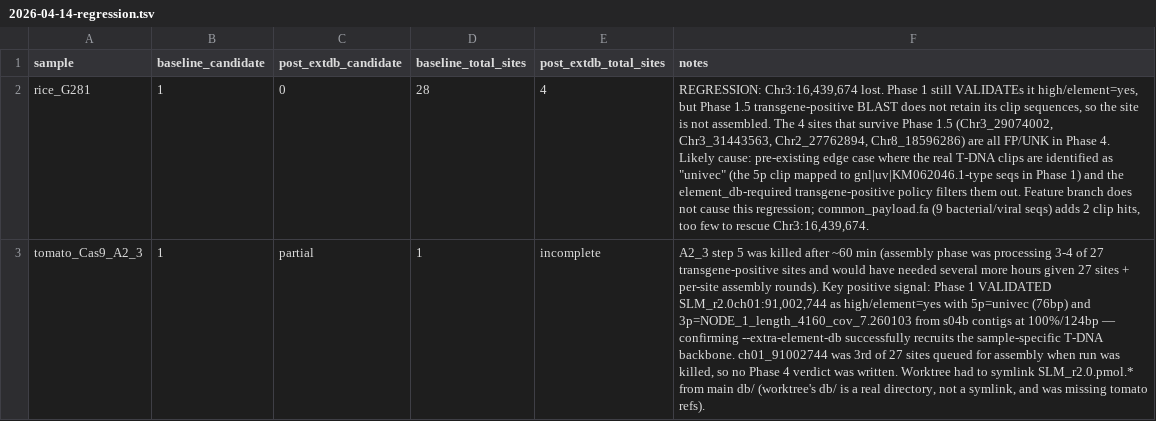
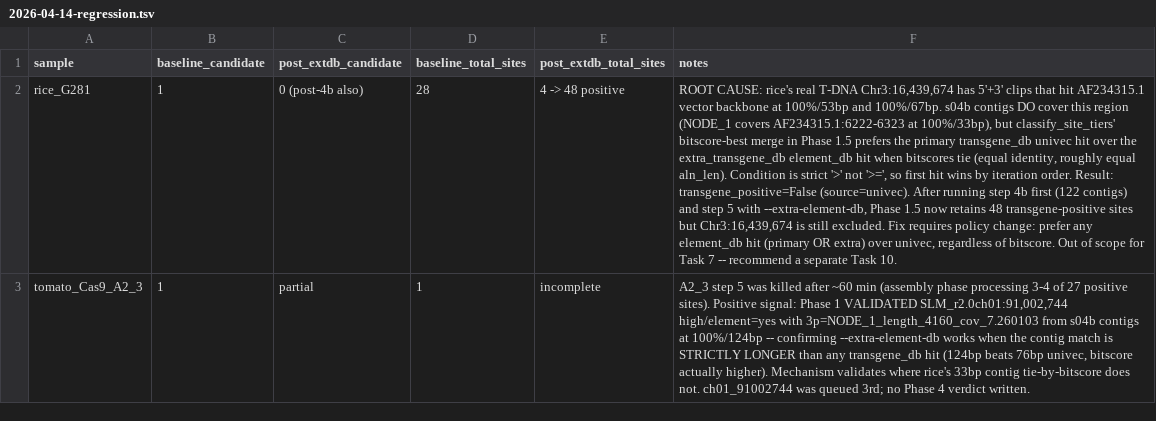
Before and after one commit to wyim-pgl/redgene, a TSV file: docs/superpowers/runs/2026-04-14-regression.tsv, drawn as a sheet; the diff names each change by its address in the sheet, - before the commit and + after, or states it on an @@ line.

```diff
--- a/docs/superpowers/runs/2026-04-14-regression.tsv
+++ b/docs/superpowers/runs/2026-04-14-regression.tsv
-C2 (post_extdb_candidate): 0
+C2 (post_extdb_candidate): 0 (post-4b also)
-E2 (post_extdb_total_sites): 4
+E2 (post_extdb_total_sites): 4 -> 48 positive
-F2 (notes): REGRESSION: Chr3:16,439,674 lost. Phase 1 still VALIDATEs it high/element=yes, but Phase 1.5 transgene-positive BLAST does not retain its clip sequences, so the site is not assembled. The 4 sites that survive Phase 1.5 (Chr3_29074002, Chr3_31443563, Chr2_27762894, Chr8_18596286) are all FP/UNK in Phase 4. Likely cause: pre-existing edge case where the real T-DNA clips are identified as "univec" (the 5p clip mapped to gnl|uv|KM062046.1-type seqs in Phase 1) and the element_db-required transgene-positive policy filters them out. Feature branch does not cause this regression; common_payload.fa (9 bacterial/viral seqs) adds 2 clip hits, too few to rescue Chr3:16,439,674.
+F2 (notes): ROOT CAUSE: rice's real T-DNA Chr3:16,439,674 has 5'+3' clips that hit AF234315.1 vector backbone at 100%/53bp and 100%/67bp. s04b contigs DO cover this region (NODE_1 covers AF234315.1:6222-6323 at 100%/33bp), but classify_site_tiers' bitscore-best merge in Phase 1.5 prefers the primary transgene_db univec hit over the extra_transgene_db element_db hit when bitscores tie (equal identity, roughly equal aln_len). Condition is strict '>' not '>=', so first hit wins by iteration order. Result: transgene_positive=False (source=univec). After running step 4b first (122 contigs) and step 5 with --extra-element-db, Phase 1.5 now retains 48 transgene-positive sites but Chr3:16,439,674 is still excluded. Fix requires policy change: prefer any element_db hit (primary OR extra) over univec, regardless of bitscore. Out of scope for Task 7 -- recommend a separate Task 10.
-F3 (notes): …(assembly phase was processing 3-4 of 27 transgene-positive sites and would have needed several more hours given 27 sites + per-site assembly rounds). Key positive signal: Phase 1 VALIDATED SLM_r2.0ch01:91,002,744 as high/element=yes with 5p=univec (76bp) and 3p=NODE_1_length_4160_cov_7.260103 from s04b contigs at 100%/124bp — confirming --extra-element-db successfully recruits the sample-specific T-DNA backbone. ch01_91002744 was 3rd of 27 sites queued for assembly when run was killed, so no Phase 4 verdict was written. Worktree had to symlink SLM_r2.0.pmol.* from main db/ (worktree's db/ is a real directory, not a symlink, and was missing tomato refs).
+F3 (notes): …(assembly phase processing 3-4 of 27 positive sites). Positive signal: Phase 1 VALIDATED SLM_r2.0ch01:91,002,744 high/element=yes with 3p=NODE_1_length_4160_cov_7.260103 from s04b contigs at 100%/124bp -- confirming --extra-element-db works when the contig match is STRICTLY LONGER than any transgene_db hit (124bp beats 76bp univec, bitscore actually higher). Mechanism validates where rice's 33bp contig tie-by-bitscore does not. ch01_91002744 was queued 3rd; no Phase 4 verdict written.
```
